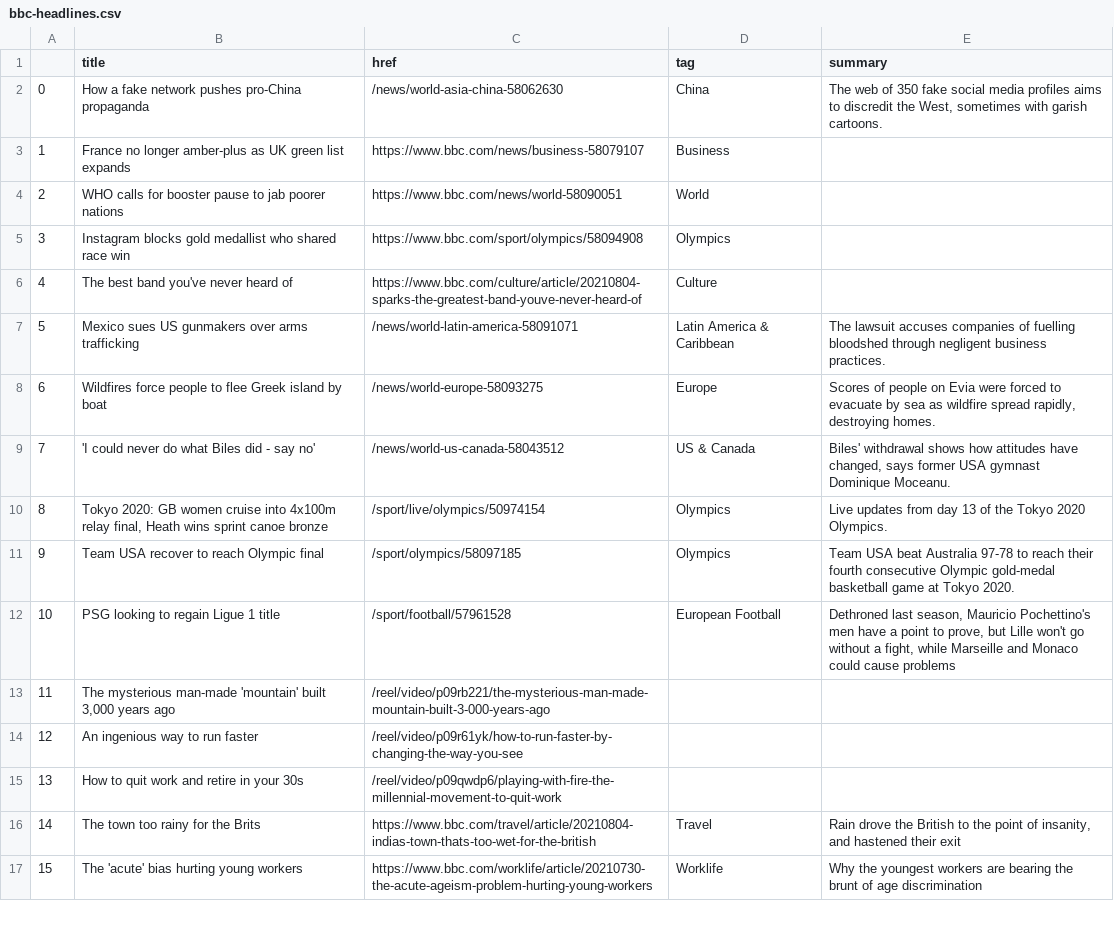
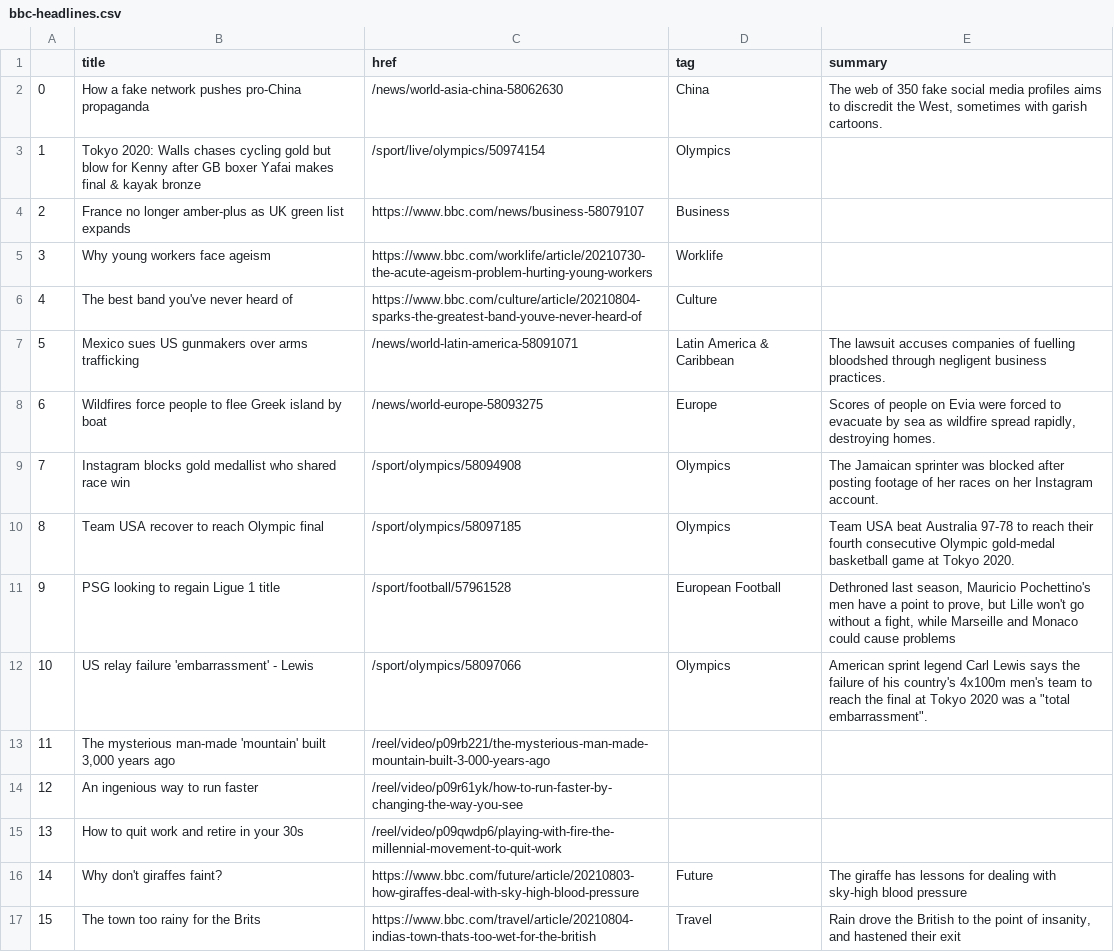
Before and after one commit to anth3lia/automatic-scraper, a CSV file: bbc-headlines.csv, drawn as a sheet; only a part is shown; the diff covers the shown part only.

```diff
--- a/bbc-headlines.csv
+++ b/bbc-headlines.csv
@@ -2,5 +2,5 @@
 0,How a fake network pushes pro-China propaganda,/news/world-asia-china-58062630,China,"The web of 350 fake social media profiles aims to discredit the West, sometimes with garish cartoons."
-1,France no longer amber-plus as UK green list expands,https://www.bbc.com/news/business-58079107,Business,
-2,WHO calls for booster pause to jab poorer nations,https://www.bbc.com/news/world-58090051,World,
-3,Instagram blocks gold medallist who shared race win,https://www.bbc.com/sport/olympics/58094908,Olympics,
+1,Tokyo 2020: Walls chases cycling gold but blow for Kenny after GB boxer Yafai makes final & kayak bronze,/sport/live/olympics/50974154,Olympics,
+2,France no longer amber-plus as UK green list expands,https://www.bbc.com/news/business-58079107,Business,
+3,Why young workers face ageism,https://www.bbc.com/worklife/article/20210730-the-acute-ageism-problem-hurting-young-workers,Worklife,
 4,The best band you've never heard of,https://www.bbc.com/culture/article/20210804-sparks-the-greatest-band-youve-never-heard-of,Culture,
@@ -8,6 +8,6 @@
 6,Wildfires force people to flee Greek island by boat,/news/world-europe-58093275,Europe,"Scores of people on Evia were forced to evacuate by sea as wildfire spread rapidly, destroying homes."
-7,'I could never do what Biles did - say no',/news/world-us-canada-58043512,US & Canada,"Biles' withdrawal shows how attitudes have changed, says former USA gymnast Dominique Moceanu."
-8,"Tokyo 2020: GB women cruise into 4x100m relay final, Heath wins sprint canoe bronze",/sport/live/olympics/50974154,Olympics,Live updates from day 13 of the Tokyo 2020 Olympics.
-9,Team USA recover to reach Olympic final,/sport/olympics/58097185,Olympics,Team USA beat Australia 97-78 to reach their fourth consecutive Olympic gold-medal basketball game at Tokyo 2020.
-10,PSG looking to regain Ligue 1 title,/sport/football/57961528,European Football,"Dethroned last season, Mauricio Pochettino's men have a point to prove, but Lille won't go without a fight, while Marseille and Monaco could cause problems"
+7,Instagram blocks gold medallist who shared race win,/sport/olympics/58094908,Olympics,The Jamaican sprinter was blocked after posting footage of her races on her Instagram account.
+8,Team USA recover to reach Olympic final,/sport/olympics/58097185,Olympics,Team USA beat Australia 97-78 to reach their fourth consecutive Olympic gold-medal basketball game at Tokyo 2020.
+9,PSG looking to regain Ligue 1 title,/sport/football/57961528,European Football,"Dethroned last season, Mauricio Pochettino's men have a point to prove, but Lille won't go without a fight, while Marseille and Monaco could cause problems"
+10,US relay failure 'embarrassment' - Lewis,/sport/olympics/58097066,Olympics,"American sprint legend Carl Lewis says the failure of his country's 4x100m men's team to reach the final at Tokyo 2020 was a ""total embarrassment""."
 11,"The mysterious man-made 'mountain' built 3,000 years ago",/reel/video/p09rb221/the-mysterious-man-made-mountain-built-3-000-years-ago,,
@@ -15,3 +15,3 @@
 13,How to quit work and retire in your 30s,/reel/video/p09qwdp6/playing-with-fire-the-millennial-movement-to-quit-work,,
-14,The town too rainy for the Brits,https://www.bbc.com/travel/article/20210804-indias-town-thats-too-wet-for-the-british,Travel,"Rain drove the British to the point of insanity, and hastened their exit"
-15,The 'acute' bias hurting young workers,https://www.bbc.com/worklife/article/20210730-the-acute-ageism-problem-hurting-young-workers,Worklife,Why the youngest workers are bearing the brunt of age discrimination
+14,Why don't giraffes faint?,https://www.bbc.com/future/article/20210803-how-giraffes-deal-with-sky-high-blood-pressure,Future,The giraffe has lessons for dealing with sky-high blood pressure
+15,The town too rainy for the Brits,https://www.bbc.com/travel/article/20210804-indias-town-thats-too-wet-for-the-british,Travel,"Rain drove the British to the point of insanity, and hastened their exit"
```
Also changed, not shown: 7 edited cells elsewhere in this file.
